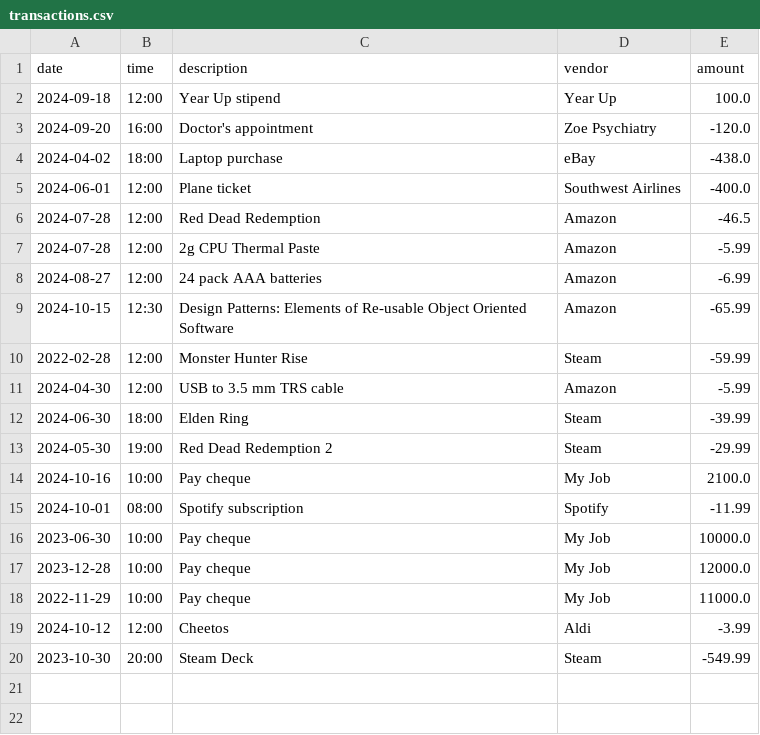
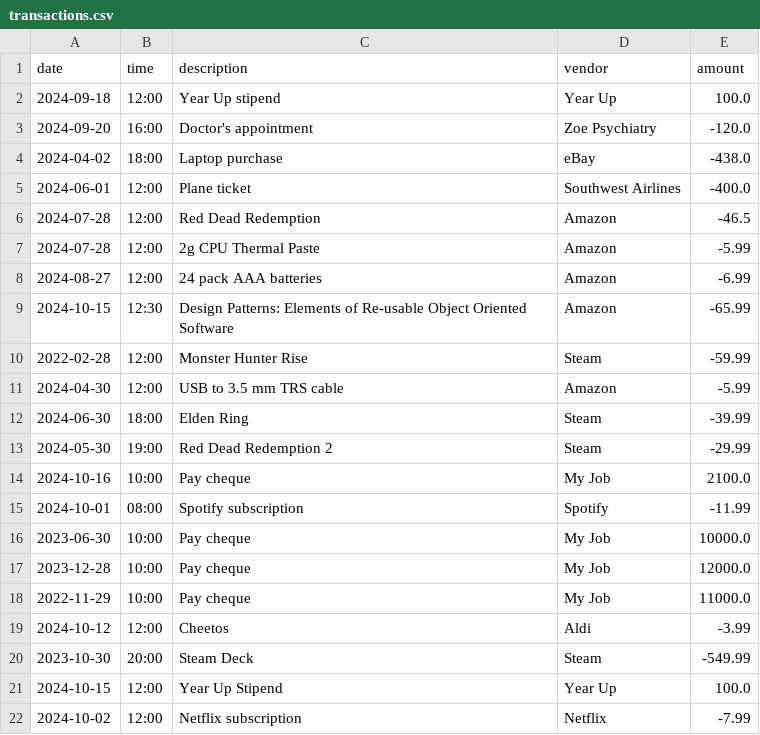
Before and after one commit to TumeloM71/CommandLineInterface_AccountingLedgerApp, a CSV file: src/main/resources/transactions.csv, drawn as a sheet.

```diff
--- a/src/main/resources/transactions.csv
+++ b/src/main/resources/transactions.csv
@@ -20 +20,3 @@ date|time|description|vendor|amount
 2023-10-30|20:00|Steam Deck|Steam|-549.99
+2024-10-15|12:00|Year Up Stipend|Year Up|100.0
+2024-10-02|12:00|Netflix subscription|Netflix|-7.99
```
Also changed, not shown: 1 other file.
